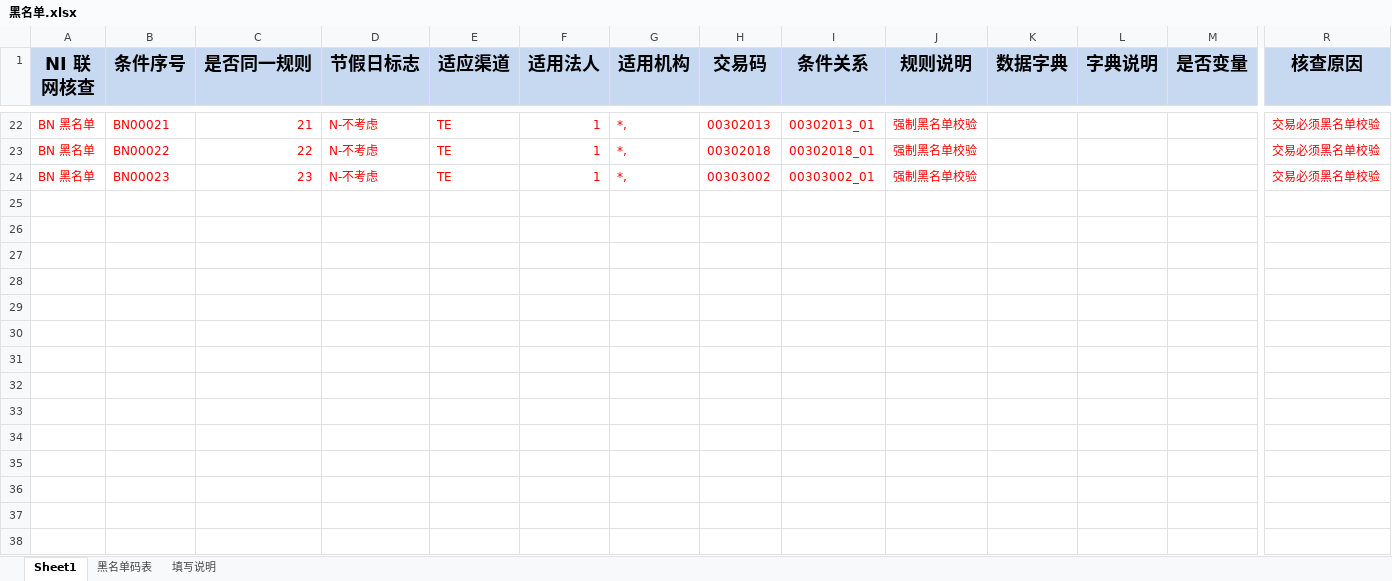
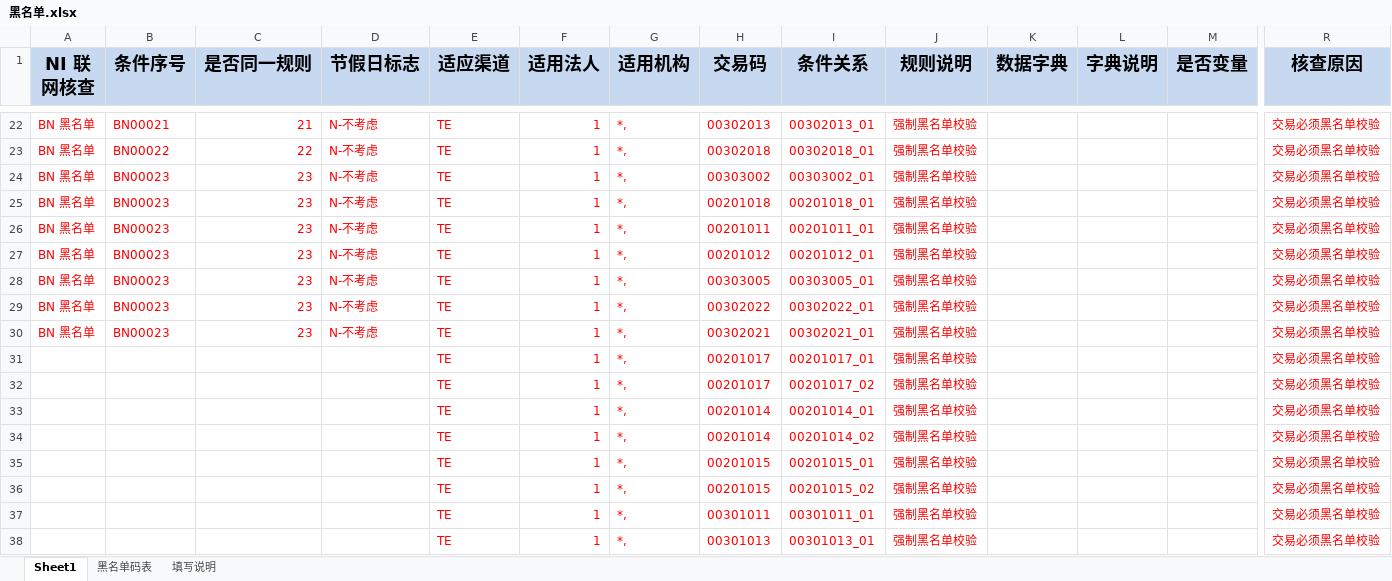
Before and after one commit to somebody2012/node-excel, an Excel workbook: src/blackList/黑名单.xlsx, sheet Sheet1, drawn as a sheet; only a part is shown, gaps mark what is left out; values as stored, in another font and other column widths than the file's, no borders; conditional formats not drawn; rows hold the shown columns only; the diff covers the shown part only; the diff names each change by its address in the sheet, - before the commit and + after, or states it on an @@ line.

```diff
--- a/src/blackList/黑名单.xlsx (sheet Sheet1)
+++ b/src/blackList/黑名单.xlsx (sheet Sheet1)
+row 25: BN 黑名单 | BN00023 | 23 | N-不考虑 | TE | 1 | *, | 00201018 | 00201018_01 | 强制黑名单校验 |  |  |  | 交易必须黑名单校验
+row 26: BN 黑名单 | BN00023 | 23 | N-不考虑 | TE | 1 | *, | 00201011 | 00201011_01 | 强制黑名单校验 |  |  |  | 交易必须黑名单校验
+row 27: BN 黑名单 | BN00023 | 23 | N-不考虑 | TE | 1 | *, | 00201012 | 00201012_01 | 强制黑名单校验 |  |  |  | 交易必须黑名单校验
+row 28: BN 黑名单 | BN00023 | 23 | N-不考虑 | TE | 1 | *, | 00303005 | 00303005_01 | 强制黑名单校验 |  |  |  | 交易必须黑名单校验
+row 29: BN 黑名单 | BN00023 | 23 | N-不考虑 | TE | 1 | *, | 00302022 | 00302022_01 | 强制黑名单校验 |  |  |  | 交易必须黑名单校验
+row 30: BN 黑名单 | BN00023 | 23 | N-不考虑 | TE | 1 | *, | 00302021 | 00302021_01 | 强制黑名单校验 |  |  |  | 交易必须黑名单校验
+row 31:  |  |  |  | TE | 1 | *, | 00201017 | 00201017_01 | 强制黑名单校验 |  |  |  | 交易必须黑名单校验
+row 32:  |  |  |  | TE | 1 | *, | 00201017 | 00201017_02 | 强制黑名单校验 |  |  |  | 交易必须黑名单校验
+row 33:  |  |  |  | TE | 1 | *, | 00201014 | 00201014_01 | 强制黑名单校验 |  |  |  | 交易必须黑名单校验
+row 34:  |  |  |  | TE | 1 | *, | 00201014 | 00201014_02 | 强制黑名单校验 |  |  |  | 交易必须黑名单校验
+row 35:  |  |  |  | TE | 1 | *, | 00201015 | 00201015_01 | 强制黑名单校验 |  |  |  | 交易必须黑名单校验
+row 36:  |  |  |  | TE | 1 | *, | 00201015 | 00201015_02 | 强制黑名单校验 |  |  |  | 交易必须黑名单校验
+row 37:  |  |  |  | TE | 1 | *, | 00301011 | 00301011_01 | 强制黑名单校验 |  |  |  | 交易必须黑名单校验
+row 38:  |  |  |  | TE | 1 | *, | 00301013 | 00301013_01 | 强制黑名单校验 |  |  |  | 交易必须黑名单校验
```
Also changed, not shown: 13 added rows elsewhere in this sheet, src/doubleLine/双热线.xlsx, src/doubleScreen/双屏确认.xlsx, 7 other files.
